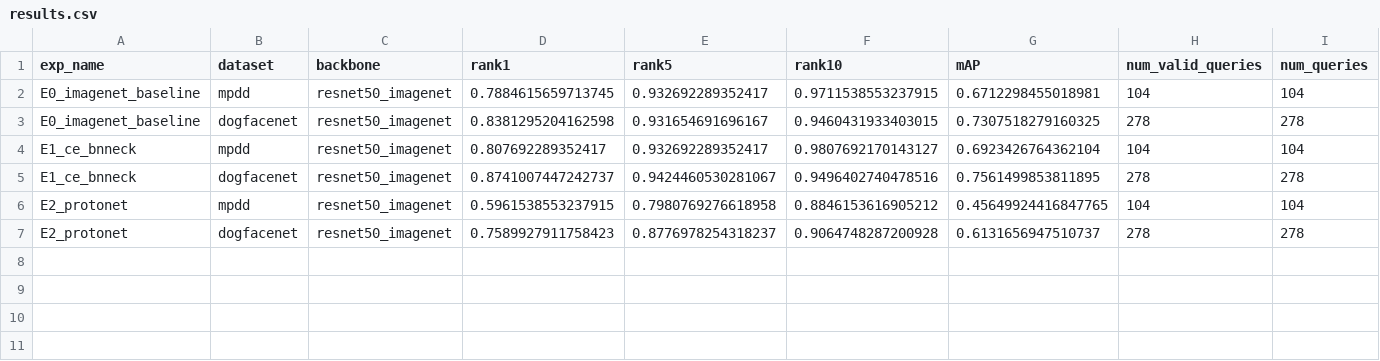
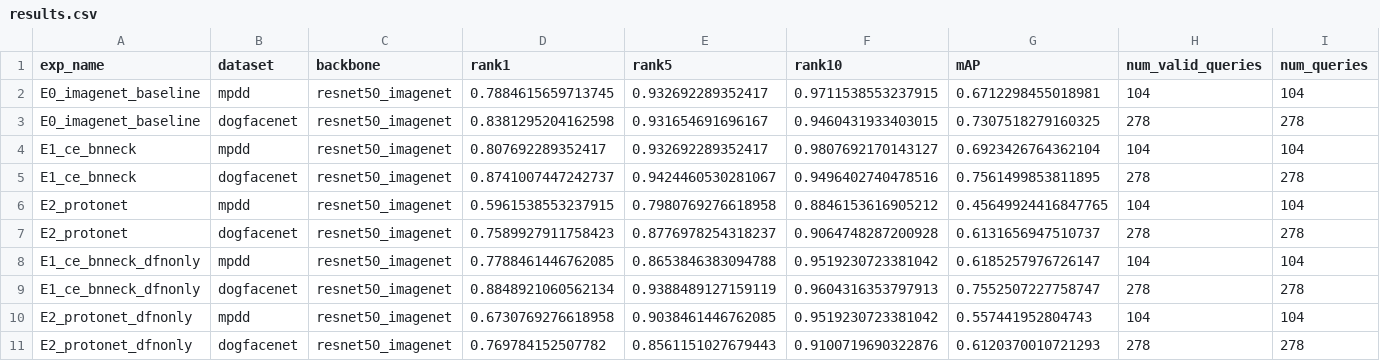
Before and after one commit to SNU-Project/Where-is-my-GANADI, a CSV file: metadata/results.csv, drawn as a sheet; only a part is shown; rows hold the shown columns only; the diff names each change by its address in the sheet, - before the commit and + after, or states it on an @@ line.

```diff
--- a/metadata/results.csv
+++ b/metadata/results.csv
+row 8: E1_ce_bnneck_dfnonly | mpdd | resnet50_imagenet | 0.7788461446762085 | 0.8653846383094788 | 0.9519230723381042 | 0.6185257976726147 | 104 | 104
+row 9: E1_ce_bnneck_dfnonly | dogfacenet | resnet50_imagenet | 0.8848921060562134 | 0.9388489127159119 | 0.9604316353797913 | 0.7552507227758747 | 278 | 278
+row 10: E2_protonet_dfnonly | mpdd | resnet50_imagenet | 0.6730769276618958 | 0.9038461446762085 | 0.9519230723381042 | 0.557441952804743 | 104 | 104
+row 11: E2_protonet_dfnonly | dogfacenet | resnet50_imagenet | 0.769784152507782 | 0.8561151027679443 | 0.9100719690322876 | 0.6120370010721293 | 278 | 278
```
Also changed, not shown: 4 other files.
